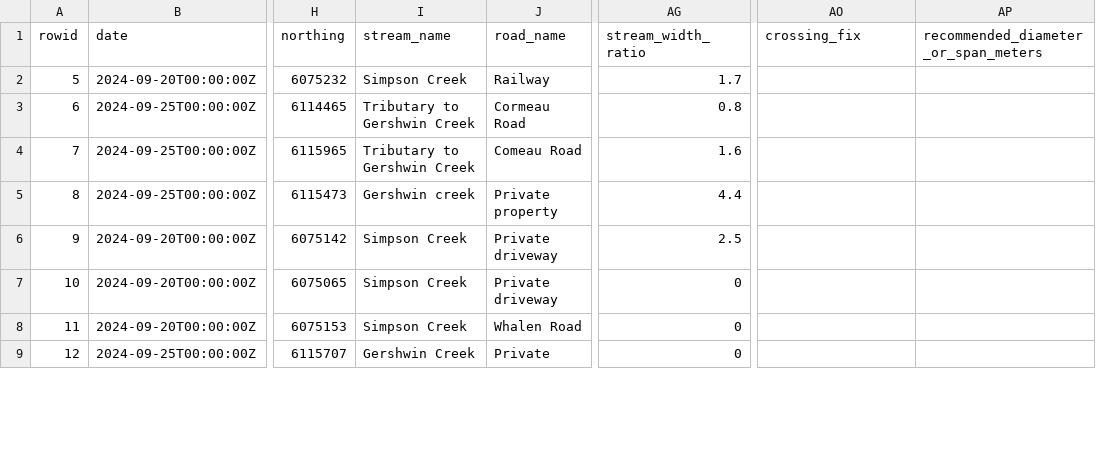
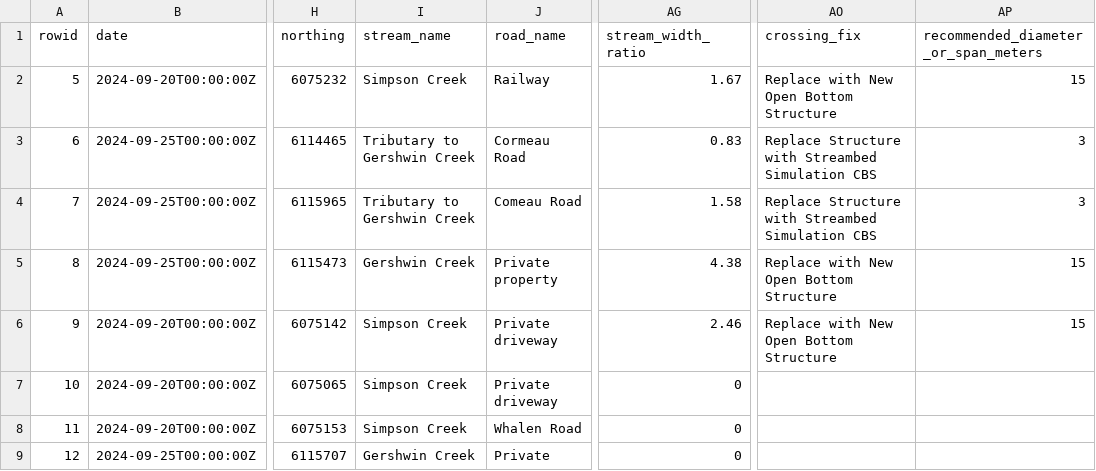
Before and after one commit to NewGraphEnvironment/fish_passage_skeena_2024_reporting, a CSV file: data/backup/pscis_all.csv, drawn as a sheet; only a part is shown, gaps mark what is left out; the diff covers the shown part only; the diff names each change by its address in the sheet, - before the commit and + after, or states it on an @@ line.

Commit message:
backup

```diff
--- a/data/backup/pscis_all.csv
+++ b/data/backup/pscis_all.csv
-AG2 (stream_width_ratio): 1.7
+AG2 (stream_width_ratio): 1.67
-AO2 (crossing_fix): (empty)
+AO2 (crossing_fix): Replace with New Open Bottom Structure
-AP2: (empty)
+AP2: 15
-AG3 (stream_width_ratio): 0.8
+AG3 (stream_width_ratio): 0.83
-AO3:AO4 (crossing_fix): (empty)
+AO3:AO4 (crossing_fix): Replace Structure with Streambed Simulation CBS
-AP3:AP4: (empty)
+AP3:AP4: 3
-AG4 (stream_width_ratio): 1.6
+AG4 (stream_width_ratio): 1.58
-I5 (stream_name): Gershwin creek
+I5 (stream_name): Gershwin Creek
-AG5 (stream_width_ratio): 4.4
+AG5 (stream_width_ratio): 4.38
-AO5:AO6 (crossing_fix): (empty)
+AO5:AO6 (crossing_fix): Replace with New Open Bottom Structure
-AP5:AP6: (empty)
+AP5:AP6: 15
-AG6 (stream_width_ratio): 2.5
+AG6 (stream_width_ratio): 2.46
```
Also changed, not shown: 42 edited cells elsewhere in this file.
